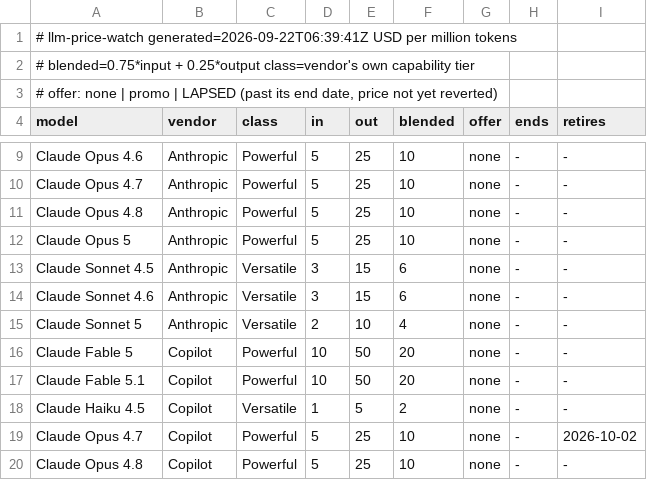
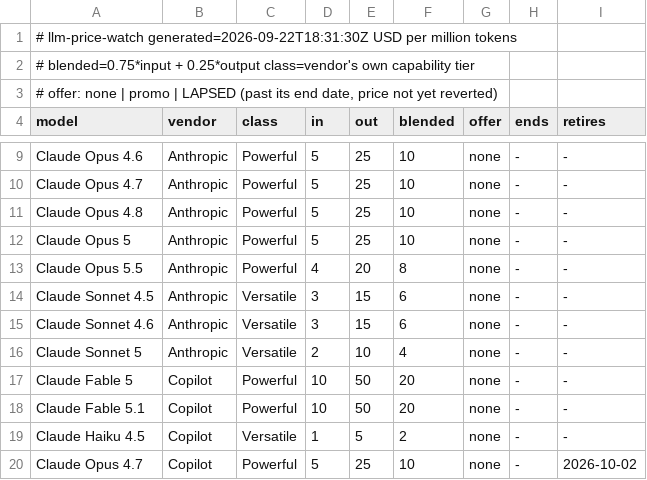
Before and after one commit to zrrbite/llm-price-watch, a TSV file: site/models.tsv, drawn as a sheet; only a part is shown, gaps mark what is left out; the shorter side is filled out with more unchanged rows.

```diff
--- a/site/models.tsv
+++ b/site/models.tsv
@@ -1,2 +1,2 @@
-# llm-price-watch  generated=2026-09-22T06:39:41Z  USD per million tokens
+# llm-price-watch  generated=2026-09-22T18:31:30Z  USD per million tokens
 # blended=0.75*input + 0.25*output  class=vendor's own capability tier
@@ -12,2 +12,3 @@ Claude Opus 4.8	Anthropic	Powerful	5	25	10	none	-	-
 Claude Opus 5	Anthropic	Powerful	5	25	10	none	-	-
+Claude Opus 5.5	Anthropic	Powerful	4	20	8	none	-	-
 Claude Sonnet 4.5	Anthropic	Versatile	3	15	6	none	-	-
```
Also changed, not shown: 11 other files.
